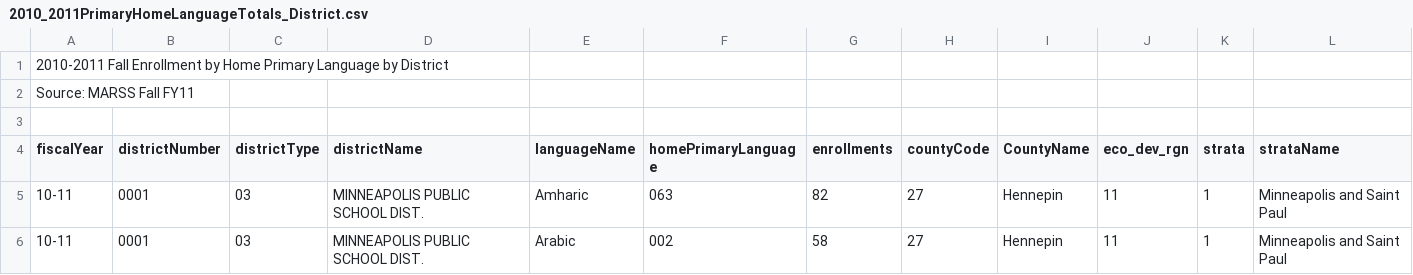
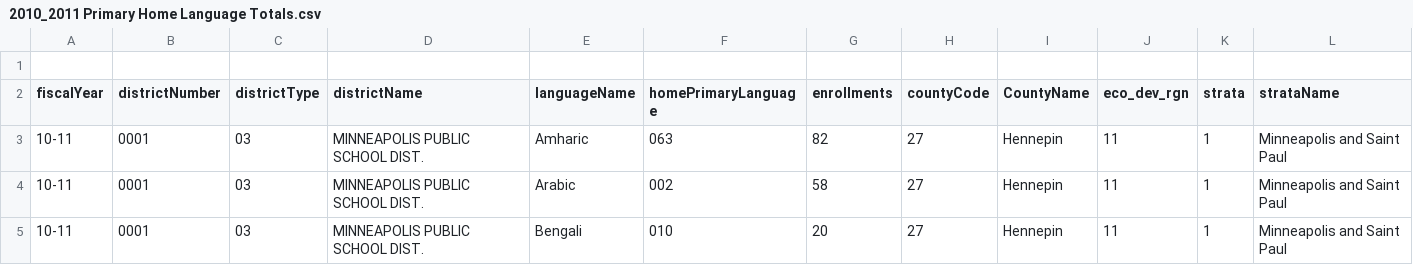
Before and after one commit to NTTGermania/Project-1-Group-7-Analysis-of-languages-in-Minnesota, a CSV file: data/2010_2011 Primary Home Language Totals.csv (was data/2010_2011PrimaryHomeLanguageTotals_District.csv), drawn as a sheet; only a part is shown; the shorter side is filled out with more unchanged rows; the diff names each change by its address in the sheet, - before the commit and + after, or states it on an @@ line.

```diff
--- a/data/2010_2011PrimaryHomeLanguageTotals_District.csv
+++ b/data/2010_2011 Primary Home Language Totals.csv
-row 1: 2010-2011 Fall Enrollment by Home Primary Language by District
-row 2: Source: MARSS Fall FY11
```
Also changed, not shown: data/2007-2008 Primary Home Language Totals.csv, data/2008-2009 Primary Home Language Totals.csv, 8 other files.
